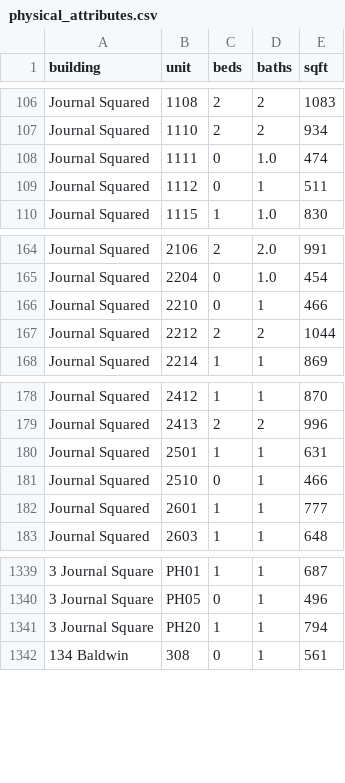
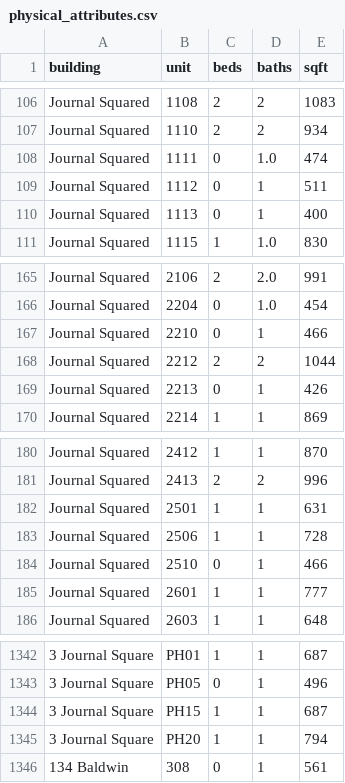
Before and after one commit to akski87/market-monitor, a CSV file: markets/jersey-city/data/exports/physical_attributes.csv, drawn as a sheet; only a part is shown, gaps mark what is left out; the diff names each change by its address in the sheet, - before the commit and + after, or states it on an @@ line.

```diff
--- a/markets/jersey-city/data/exports/physical_attributes.csv
+++ b/markets/jersey-city/data/exports/physical_attributes.csv
+row 110: Journal Squared | 1113 | 0 | 1 | 400
+row 169: Journal Squared | 2213 | 0 | 1 | 426
+row 183: Journal Squared | 2506 | 1 | 1 | 728
+row 1344: 3 Journal Square | PH15 | 1 | 1 | 687
```
Also changed, not shown: markets/jersey-city/data/exports/timeseries.csv, markets/jersey-city/data/exports/units_12mo.csv, 26 other files.
